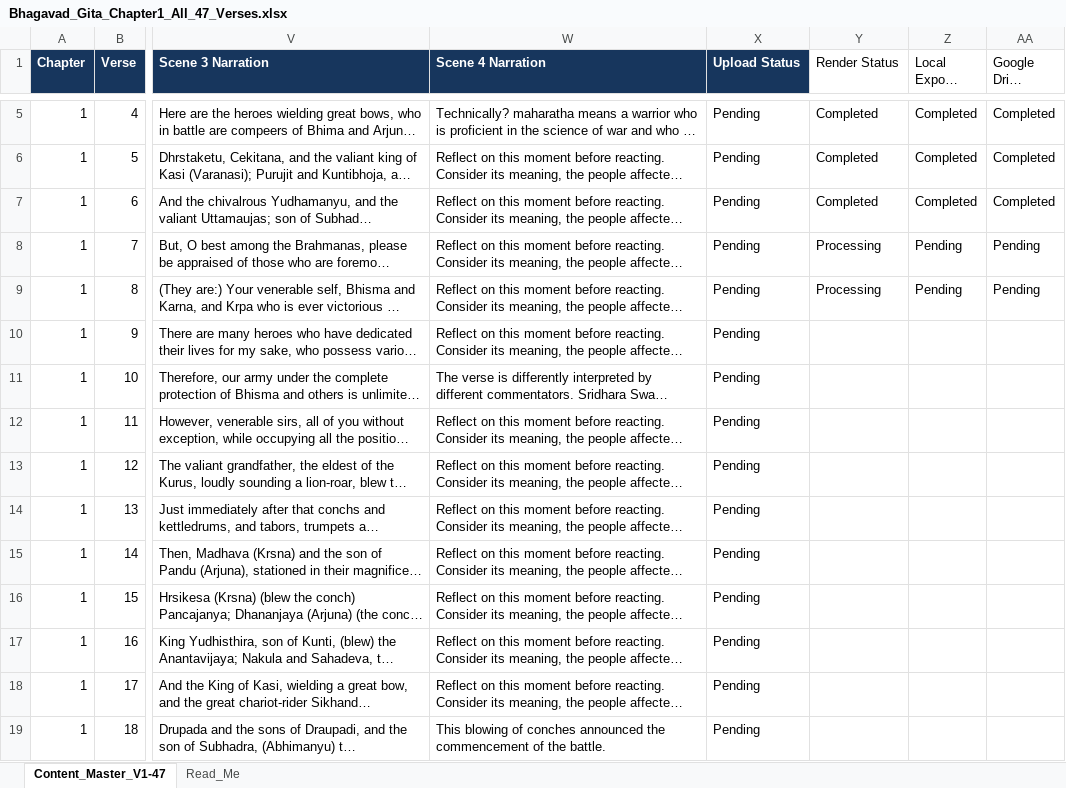
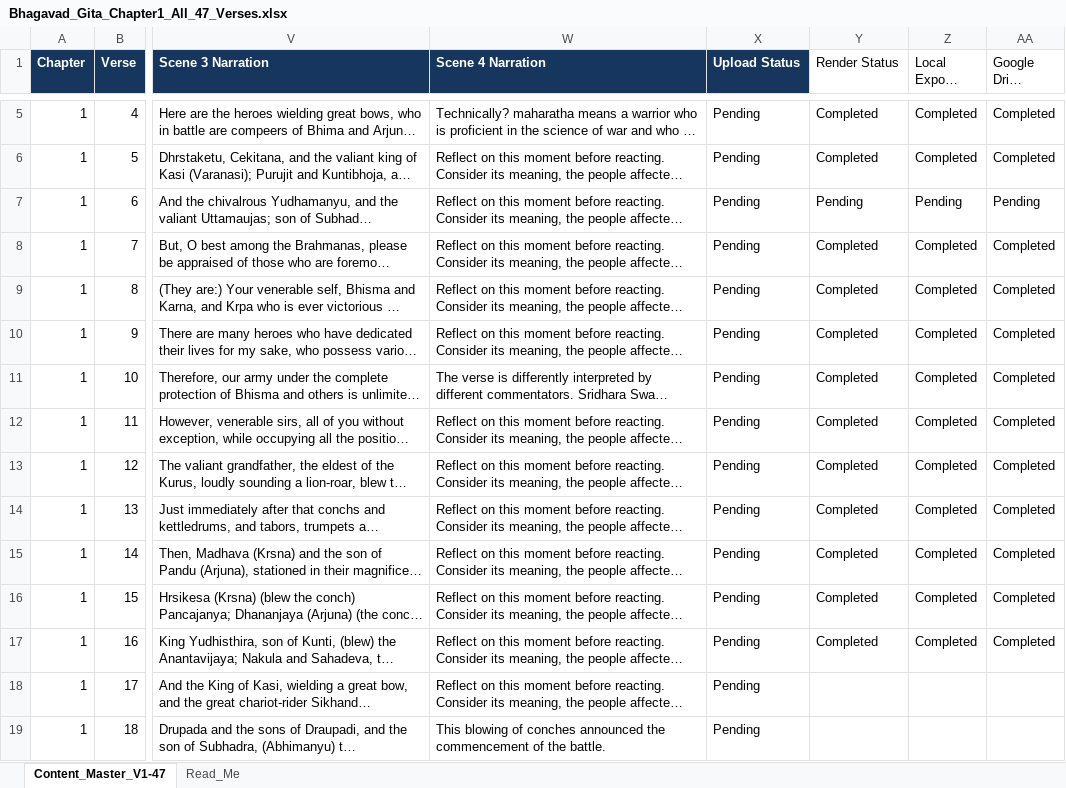
Before and after one commit to divinesoul1445-lab/SBG-v3, an Excel workbook: data/Bhagavad_Gita_Chapter1_All_47_Verses.xlsx, sheet Content_Master_V1-47, drawn as a sheet; only a part is shown, gaps mark what is left out; long unchanged cells end in …; values as stored, in another font and other column widths than the file's, no borders; the diff names each change by its address in the sheet, - before the commit and + after, or states it on an @@ line.

Commit message:
Update subtitle diagnostics and Chapter 1 workbook

```diff
--- a/data/Bhagavad_Gita_Chapter1_All_47_Verses.xlsx (sheet Content_Master_V1-47)
+++ b/data/Bhagavad_Gita_Chapter1_All_47_Verses.xlsx (sheet Content_Master_V1-47)
-Y7 (Render Status): Completed
+Y7 (Render Status): Pending
-Z7 (Local Export Status): Completed
+Z7 (Local Export Status): Pending
-AA7 (Google Drive Status): Completed
+AA7 (Google Drive Status): Pending
-Y8:Y9 (Render Status): Processing
+Y8:Y9 (Render Status): Completed
-Z8:Z9 (Local Export Status): Pending
+Z8:Z9 (Local Export Status): Completed
-AA8:AA9 (Google Drive Status): Pending
+AA8:AA9 (Google Drive Status): Completed
-Y10:Y17 (Render Status): (empty)
+Y10:Y17 (Render Status): Completed
-Z10:Z17 (Local Export Status): (empty)
+Z10:Z17 (Local Export Status): Completed
-AA10:AA17 (Google Drive Status): (empty)
+AA10:AA17 (Google Drive Status): Completed
```
Also changed, not shown: 1 other file.
